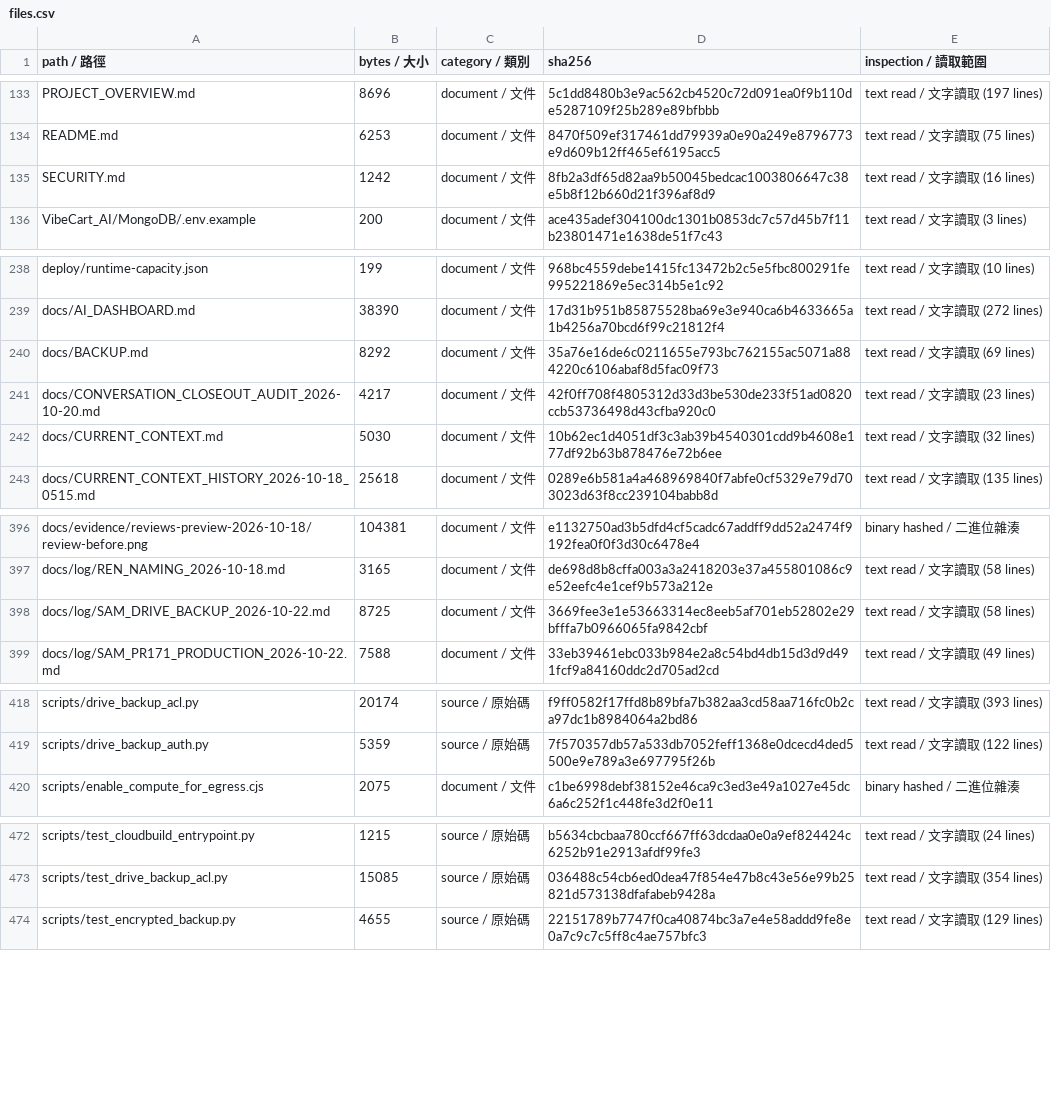
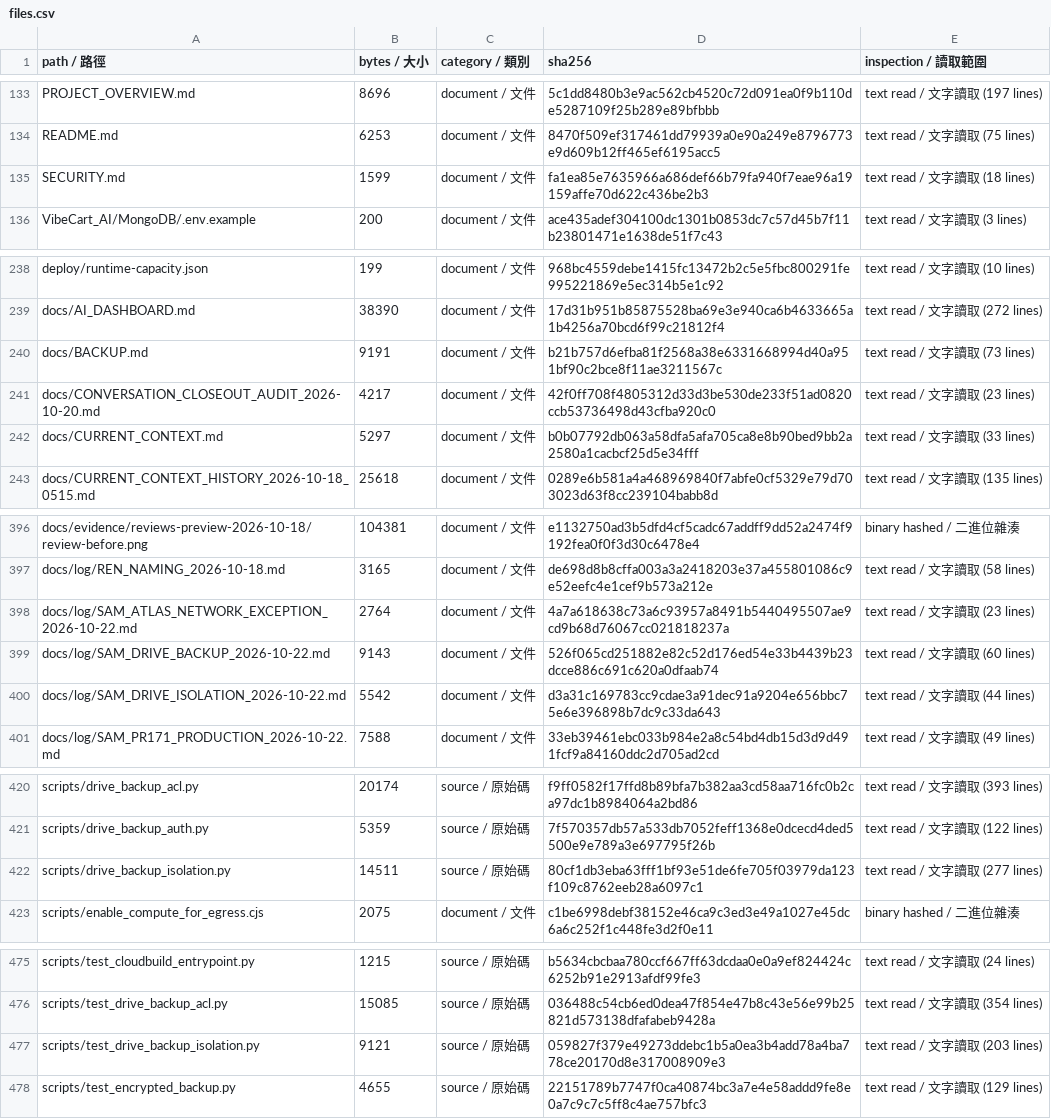
Before and after one commit to SamWang61/LLM_PJ, a CSV file: docs/inventory/files.csv, drawn as a sheet; only a part is shown, gaps mark what is left out; the diff covers the shown part only.

Commit message:
Record SAM Atlas exception and verify fixed Drive sharing isolation

```diff
--- a/docs/inventory/files.csv
+++ b/docs/inventory/files.csv
@@ -134,3 +134,3 @@ PROJECT_OVERVIEW.md,8696,document / 文件,5c1dd8480b3e9ac562cb4520c72d091ea0f9b
 README.md,6253,document / 文件,8470f509ef317461dd79939a0e90a249e8796773e9d609b12ff465ef6195acc5,text read / 文字讀取 (75 lines)
-SECURITY.md,1242,document / 文件,8fb2a3df65d82aa9b50045bedcac1003806647c38e5b8f12b660d21f396af8d9,text read / 文字讀取 (16 lines)
+SECURITY.md,1599,document / 文件,fa1ea85e7635966a686def66b79fa940f7eae96a19159affe70d622c436be2b3,text read / 文字讀取 (18 lines)
 VibeCart_AI/MongoDB/.env.example,200,document / 文件,ace435adef304100dc1301b0853dc7c57d45b7f11b23801471e1638de51f7c43,text read / 文字讀取 (3 lines)
@@ -239,5 +239,5 @@ deploy/runtime-capacity.json,199,document / 文件,968bc4559debe1415fc13472b2c5e
 docs/AI_DASHBOARD.md,38390,document / 文件,17d31b951b85875528ba69e3e940ca6b4633665a1b4256a70bcd6f99c21812f4,text read / 文字讀取 (272 lines)
-docs/BACKUP.md,8292,document / 文件,35a76e16de6c0211655e793bc762155ac5071a884220c6106abaf8d5fac09f73,text read / 文字讀取 (69 lines)
+docs/BACKUP.md,9191,document / 文件,b21b757d6efba81f2568a38e6331668994d40a951bf90c2bce8f11ae3211567c,text read / 文字讀取 (73 lines)
 docs/CONVERSATION_CLOSEOUT_AUDIT_2026-10-20.md,4217,document / 文件,42f0ff708f4805312d33d3be530de233f51ad0820ccb53736498d43cfba920c0,text read / 文字讀取 (23 lines)
-docs/CURRENT_CONTEXT.md,5030,document / 文件,10b62ec1d4051df3c3ab39b4540301cdd9b4608e177df92b63b878476e72b6ee,text read / 文字讀取 (32 lines)
+docs/CURRENT_CONTEXT.md,5297,document / 文件,b0b07792db063a58dfa5afa705ca8e8b90bed9bb2a2580a1cacbcf25d5e34fff,text read / 文字讀取 (33 lines)
 docs/CURRENT_CONTEXT_HISTORY_2026-10-18_0515.md,25618,document / 文件,0289e6b581a4a468969840f7abfe0cf5329e79d703023d63f8cc239104babb8d,text read / 文字讀取 (135 lines)
@@ -397,3 +397,5 @@ docs/evidence/reviews-preview-2026-10-18/review-before.png,104381,document / 文
 docs/log/REN_NAMING_2026-10-18.md,3165,document / 文件,de698d8b8cffa003a3a2418203e37a455801086c9e52eefc4e1cef9b573a212e,text read / 文字讀取 (58 lines)
-docs/log/SAM_DRIVE_BACKUP_2026-10-22.md,8725,document / 文件,3669fee3e1e53663314ec8eeb5af701eb52802e29bfffa7b0966065fa9842cbf,text read / 文字讀取 (58 lines)
+docs/log/SAM_ATLAS_NETWORK_EXCEPTION_2026-10-22.md,2764,document / 文件,4a7a618638c73a6c93957a8491b5440495507ae9cd9b68d76067cc021818237a,text read / 文字讀取 (23 lines)
+docs/log/SAM_DRIVE_BACKUP_2026-10-22.md,9143,document / 文件,526f065cd251882e82c52d176ed54e33b4439b23dcce886c691c620a0dfaab74,text read / 文字讀取 (60 lines)
+docs/log/SAM_DRIVE_ISOLATION_2026-10-22.md,5542,document / 文件,d3a31c169783cc9cdae3a91dec91a9204e656bbc75e6e396898b7dc9c33da643,text read / 文字讀取 (44 lines)
 docs/log/SAM_PR171_PRODUCTION_2026-10-22.md,7588,document / 文件,33eb39461ebc033b984e2a8c54bd4db15d3d9d491fcf9a84160ddc2d705ad2cd,text read / 文字讀取 (49 lines)
@@ -419,2 +421,3 @@ scripts/drive_backup_acl.py,20174,source / 原始碼,f9ff0582f17ffd8b89bfa7b382a
 scripts/drive_backup_auth.py,5359,source / 原始碼,7f570357db57a533db7052feff1368e0dcecd4ded5500e9e789a3e697795f26b,text read / 文字讀取 (122 lines)
+scripts/drive_backup_isolation.py,14511,source / 原始碼,80cf1db3eba63fff1bf93e51de6fe705f03979da123f109c8762eeb28a6097c1,text read / 文字讀取 (277 lines)
 scripts/enable_compute_for_egress.cjs,2075,document / 文件,c1be6998debf38152e46ca9c3ed3e49a1027e45dc6a6c252f1c448fe3d2f0e11,binary hashed / 二進位雜湊
@@ -473,2 +476,3 @@ scripts/test_cloudbuild_entrypoint.py,1215,source / 原始碼,b5634cbcbaa780ccf6
 scripts/test_drive_backup_acl.py,15085,source / 原始碼,036488c54cb6ed0dea47f854e47b8c43e56e99b25821d573138dfafabeb9428a,text read / 文字讀取 (354 lines)
+scripts/test_drive_backup_isolation.py,9121,source / 原始碼,059827f379e49273ddebc1b5a0ea3b4add78a4ba778ce20170d8e317008909e3,text read / 文字讀取 (203 lines)
 scripts/test_encrypted_backup.py,4655,source / 原始碼,22151789b7747f0ca40874bc3a7e4e58addd9fe8e0a7c9c7c5ff8c4ae757bfc3,text read / 文字讀取 (129 lines)
```
Also changed, not shown: 8 edited cells elsewhere in this file, 14 other files.
